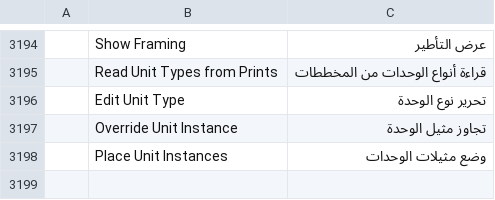
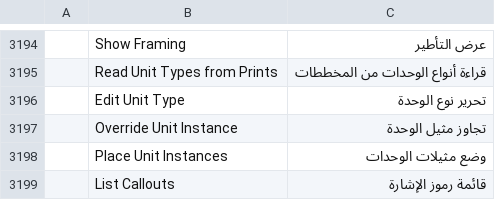
Before and after one commit to AICodeForgedev/cadaddy, a TSV file: crates/ui-egui/src/i18n/ar.tsv, drawn as a sheet; only a part is shown, gaps mark what is left out; the diff names each change by its address in the sheet, - before the commit and + after, or states it on an @@ line.

Commit message:
merge fix (callouts-rw1): callouts MCP tool in the agent guide and the MCP suite, 'List Callouts' translated, an empty answer with a hint before a print set is imported, saturating page offset

```diff
--- a/crates/ui-egui/src/i18n/ar.tsv
+++ b/crates/ui-egui/src/i18n/ar.tsv
+row 3199:  | List Callouts | قائمة رموز الإشارة
```
Also changed, not shown: crates/ui-egui/src/i18n/de.tsv, crates/ui-egui/src/i18n/fr.tsv, 13 other files.
